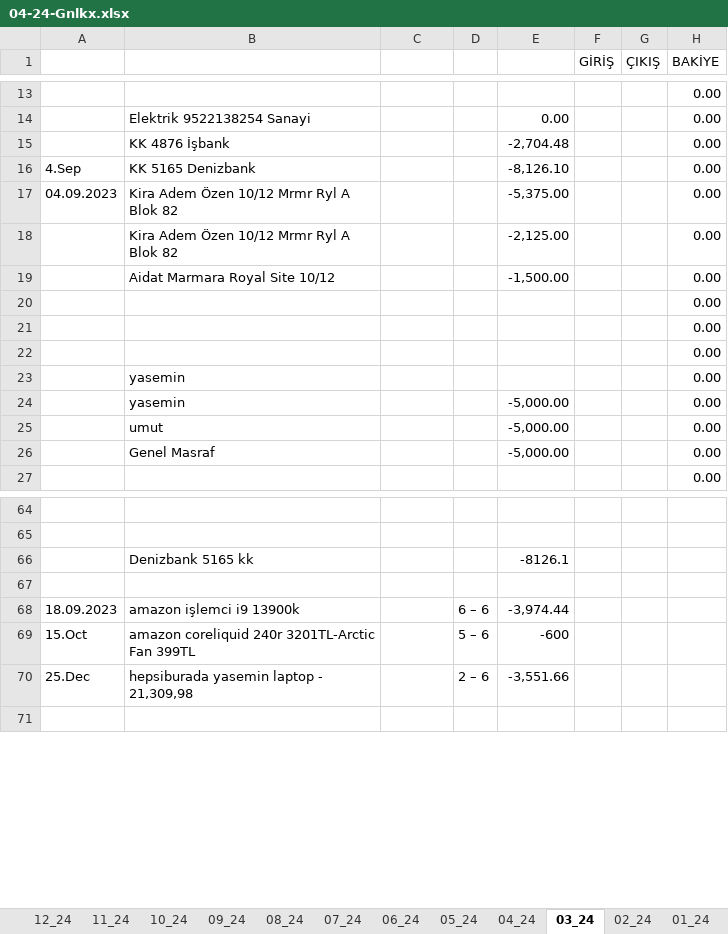
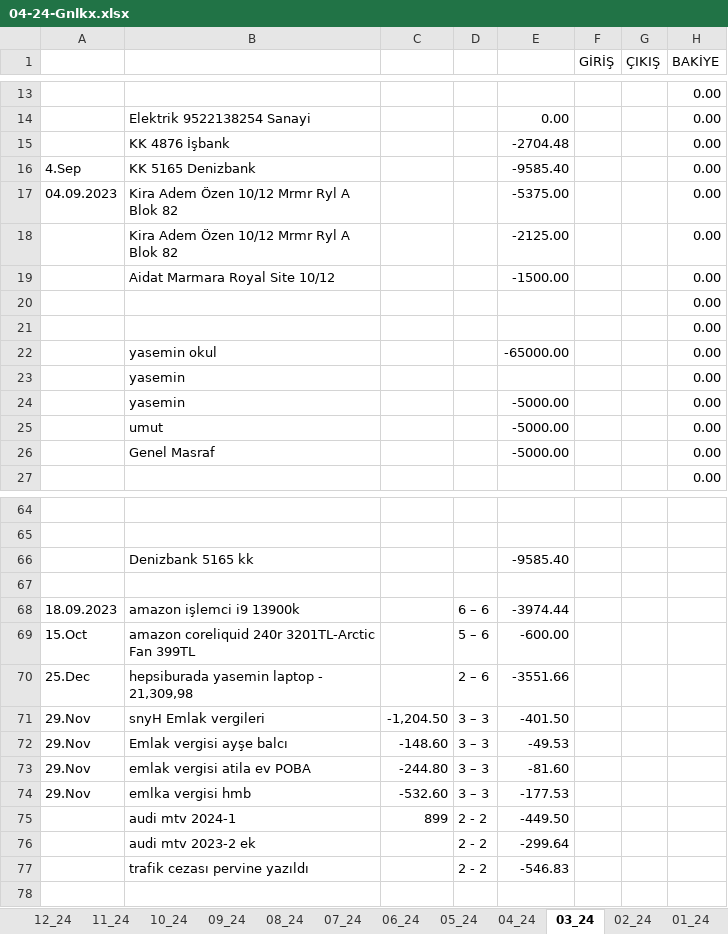
Before and after one commit to roboturx/tdy, an Excel workbook: 04-24-Gnlkx.xlsx, sheet 03_24, drawn as a sheet; only a part is shown, gaps mark what is left out; values as stored, in another font and other column widths than the file's, no cell formats; removed rows and columns are numbered as before the commit, all else as after; the diff covers the shown part only; the diff names each change by its address in the sheet, - before the commit and + after, or states it on an @@ line.

```diff
--- a/04-24-Gnlkx.xlsx (sheet 03_24)
+++ b/04-24-Gnlkx.xlsx (sheet 03_24)
-E15: -2,704.48
+E15: -2704.48
-E16: -8,126.10
+E16: -9585.40
-E17: -5,375.00
+E17: -5375.00
-E18: -2,125.00
+E18: -2125.00
-E19: -1,500.00
+E19: -1500.00
-row 22:  |  |  |  |  |  |  | 0.00
+row 22:  | yasemin okul |  |  | -65000.00 |  |  | 0.00
-E24:E26: -5,000.00
+E24:E26: -5000.00
-E66: -8126.1
+E66: -9585.40
-E68: -3,974.44
+E68: -3974.44
-E69: -600
+E69: -600.00
-E70: -3,551.66
+E70: -3551.66
+row 71: 29.Nov | snyH Emlak vergileri | -1,204.50 | 3 – 3 | -401.50
+row 72: 29.Nov | Emlak vergisi ayşe balcı | -148.60 | 3 – 3 | -49.53
+row 73: 29.Nov | emlak vergisi atila ev POBA | -244.80 | 3 – 3 | -81.60
+row 74: 29.Nov | emlka vergisi hmb | -532.60 | 3 – 3 | -177.53
+row 75:  | audi mtv 2024-1 | 899 | 2 - 2 | -449.50
+row 76:  | audi mtv 2023-2 ek |  | 2 - 2 | -299.64
+row 77:  | trafik cezası pervine yazıldı |  | 2 - 2 | -546.83
```
Also changed, not shown: 3 added rows, 10 removed rows and 8 edited cells elsewhere in this sheet, sheet 02_24, sheet GNLK-_2024, sheet Sayfa2, sheet 12_23, other sheet tabs, cell formats, formulas that keep their value, 2007-2023_ Hesap-Toplamlar/010_ 2016-23 BANKA/ytrm_2023-12_.xlsx, 2 other files.
